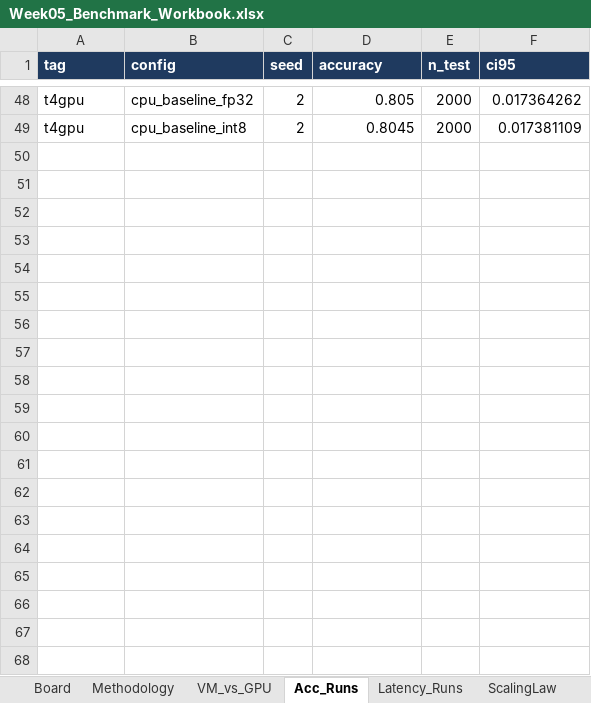
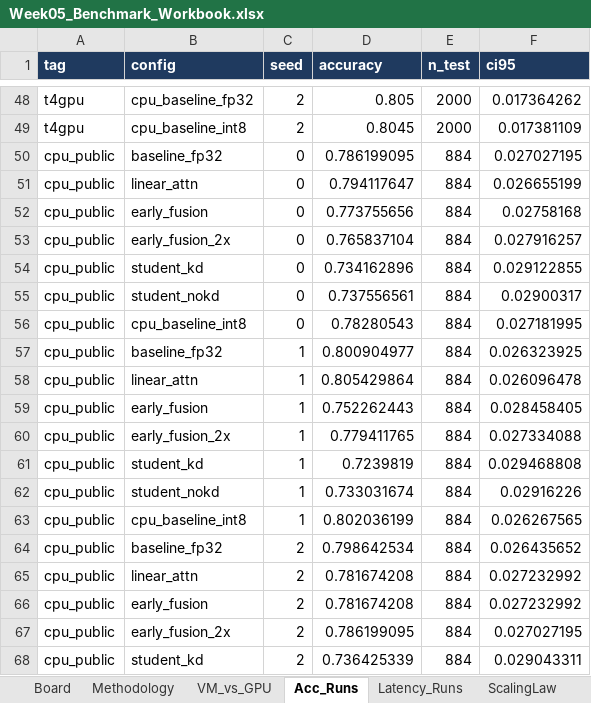
Before and after one commit to davisp8-creator/Week-05-Latency-Memory-Accuracy-A-Measured-Trade-off-Board-for-Quantization-Distillation-and-Fusion, an Excel workbook: results/Week05_Benchmark_Workbook.xlsx, sheet Acc_Runs, drawn as a sheet; only a part is shown, gaps mark what is left out; values as stored, in another font and other column widths than the file's, no borders; the diff covers the shown part only; the diff names each change by its address in the sheet, - before the commit and + after, or states it on an @@ line.

```diff
--- a/results/Week05_Benchmark_Workbook.xlsx (sheet Acc_Runs)
+++ b/results/Week05_Benchmark_Workbook.xlsx (sheet Acc_Runs)
+row 50: cpu_public | baseline_fp32 | 0 | 0.786199095 | 884 | 0.027027195
+row 51: cpu_public | linear_attn | 0 | 0.794117647 | 884 | 0.026655199
+row 52: cpu_public | early_fusion | 0 | 0.773755656 | 884 | 0.02758168
+row 53: cpu_public | early_fusion_2x | 0 | 0.765837104 | 884 | 0.027916257
+row 54: cpu_public | student_kd | 0 | 0.734162896 | 884 | 0.029122855
+row 55: cpu_public | student_nokd | 0 | 0.737556561 | 884 | 0.02900317
+row 56: cpu_public | cpu_baseline_int8 | 0 | 0.78280543 | 884 | 0.027181995
+row 57: cpu_public | baseline_fp32 | 1 | 0.800904977 | 884 | 0.026323925
+row 58: cpu_public | linear_attn | 1 | 0.805429864 | 884 | 0.026096478
+row 59: cpu_public | early_fusion | 1 | 0.752262443 | 884 | 0.028458405
+row 60: cpu_public | early_fusion_2x | 1 | 0.779411765 | 884 | 0.027334088
+row 61: cpu_public | student_kd | 1 | 0.7239819 | 884 | 0.029468808
+row 62: cpu_public | student_nokd | 1 | 0.733031674 | 884 | 0.02916226
+row 63: cpu_public | cpu_baseline_int8 | 1 | 0.802036199 | 884 | 0.026267565
+row 64: cpu_public | baseline_fp32 | 2 | 0.798642534 | 884 | 0.026435652
+row 65: cpu_public | linear_attn | 2 | 0.781674208 | 884 | 0.027232992
+row 66: cpu_public | early_fusion | 2 | 0.781674208 | 884 | 0.027232992
+row 67: cpu_public | early_fusion_2x | 2 | 0.786199095 | 884 | 0.027027195
+row 68: cpu_public | student_kd | 2 | 0.736425339 | 884 | 0.029043311
```
Also changed, not shown: 29 added rows elsewhere in this sheet, sheet Latency_Runs, sheet Board, sheet VM_vs_GPU, sheet Hardware, sheet Methodology, charts or pictures, 8 other files.
